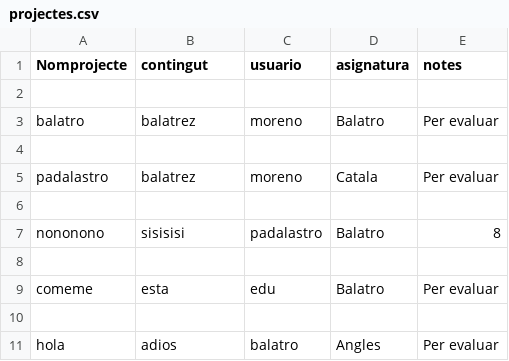
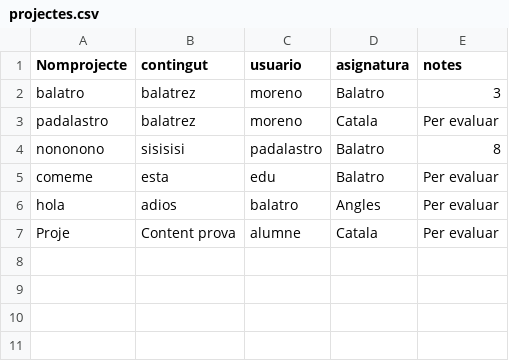
Before and after one commit to sergiobiol/Gestor_Projectes, a CSV file: projectes.csv, drawn as a sheet.

```diff
--- a/projectes.csv
+++ b/projectes.csv
@@ -1,11 +1,7 @@
 Nomprojecte,contingut,usuario,asignatura,notes
-
-balatro,balatrez,moreno,Balatro,Per evaluar
-
+balatro,balatrez,moreno,Balatro,3
 padalastro,balatrez,moreno,Catala,Per evaluar
-
 nononono,sisisisi,padalastro,Balatro,8
-
 comeme,esta,edu,Balatro, Per evaluar
-
 hola,adios,balatro,Angles, Per evaluar
+Proje,Content prova,alumne,Catala,Per evaluar
```
Also changed, not shown: dades_personals.csv, 11 other files.
